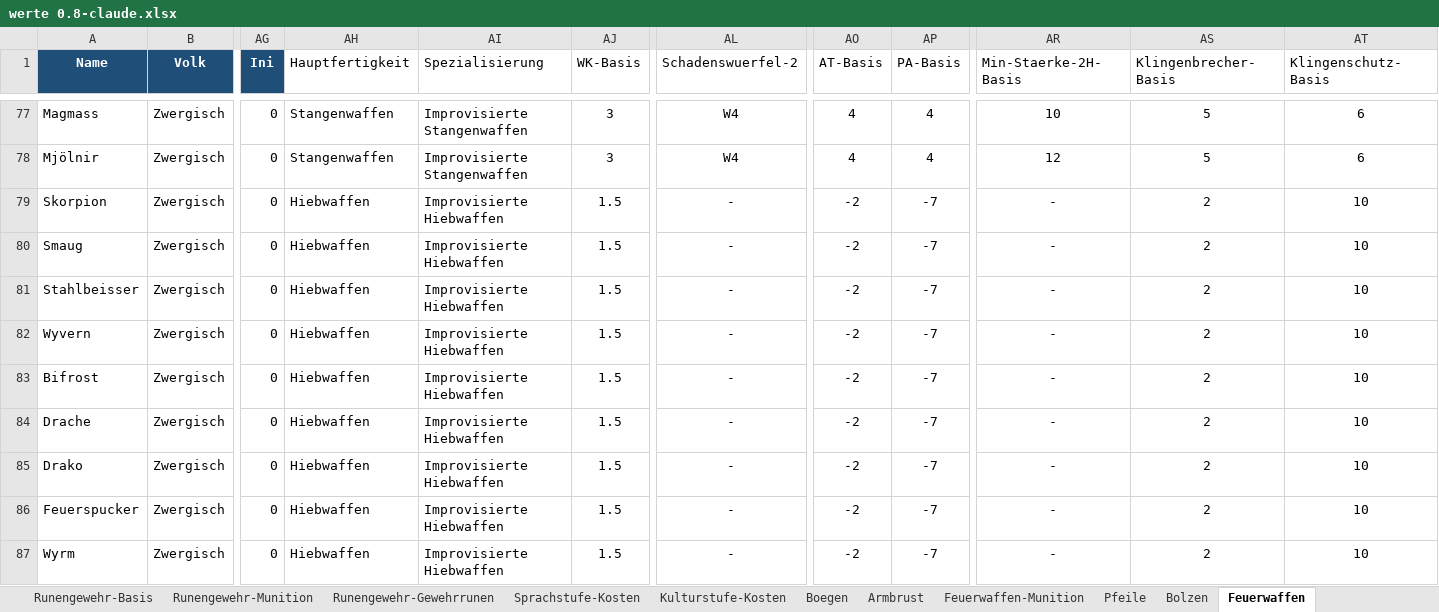
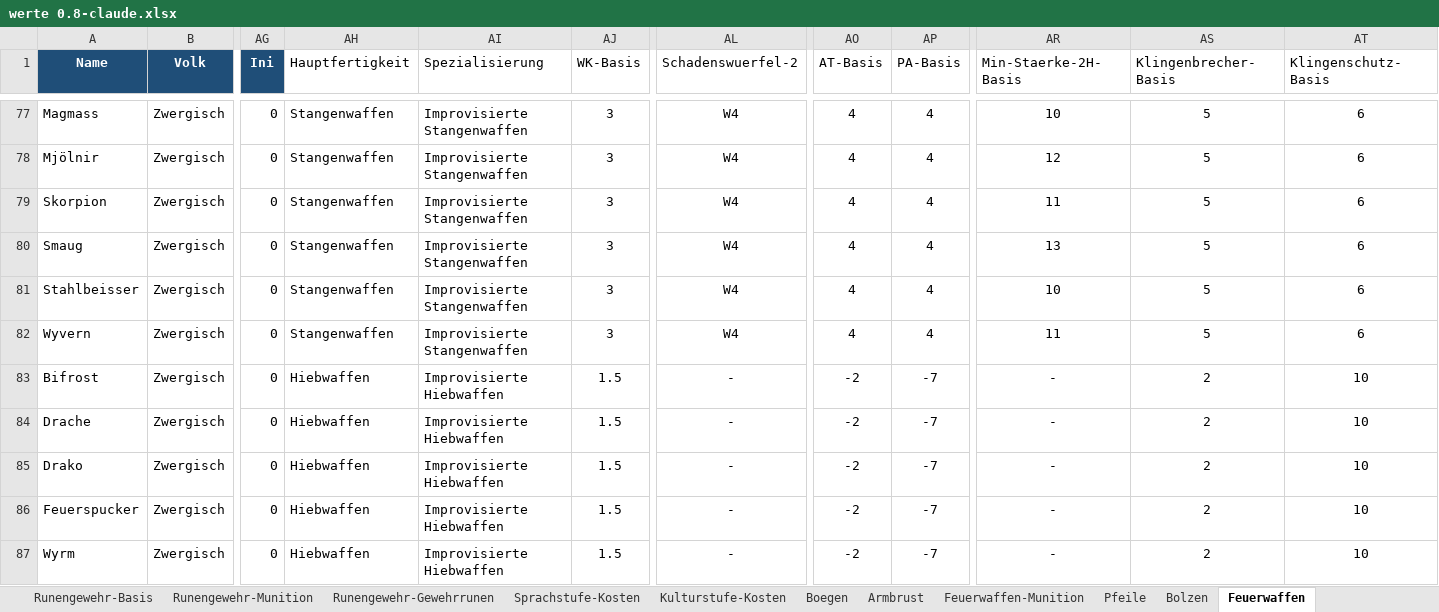
Before and after one commit to njebich/nasus, an Excel workbook: werte 0.8-claude.xlsx, sheet Feuerwaffen, drawn as a sheet; only a part is shown, gaps mark what is left out; values as stored, in another font and other column widths than the file's, no borders; the diff covers the shown part only; the diff names each change by its address in the sheet, - before the commit and + after, or states it on an @@ line.

```diff
--- a/werte 0.8-claude.xlsx (sheet Feuerwaffen)
+++ b/werte 0.8-claude.xlsx (sheet Feuerwaffen)
-AH79:AH82 (Hauptfertigkeit): Hiebwaffen
+AH79:AH82 (Hauptfertigkeit): Stangenwaffen
-AI79:AI82 (Spezialisierung): Improvisierte Hiebwaffen
+AI79:AI82 (Spezialisierung): Improvisierte Stangenwaffen
-AJ79:AJ82 (WK-Basis): 1.5
+AJ79:AJ82 (WK-Basis): 3
-AL79:AL82 (Schadenswuerfel-2): -
+AL79:AL82 (Schadenswuerfel-2): W4
-AO79:AO82 (AT-Basis): -2
+AO79:AO82 (AT-Basis): 4
-AP79:AP82 (PA-Basis): -7
+AP79:AP82 (PA-Basis): 4
-AR79 (Min-Staerke-2H-Basis): -
+AR79 (Min-Staerke-2H-Basis): 11
-AS79:AS82 (Klingenbrecher-Basis): 2
+AS79:AS82 (Klingenbrecher-Basis): 5
-AT79:AT82 (Klingenschutz-Basis): 10
+AT79:AT82 (Klingenschutz-Basis): 6
-AR80 (Min-Staerke-2H-Basis): -
+AR80 (Min-Staerke-2H-Basis): 13
-AR81 (Min-Staerke-2H-Basis): -
+AR81 (Min-Staerke-2H-Basis): 10
-AR82 (Min-Staerke-2H-Basis): -
+AR82 (Min-Staerke-2H-Basis): 11
```
Also changed, not shown: 171 edited cells elsewhere in this sheet, formulas that keep their value, 2 other files.
